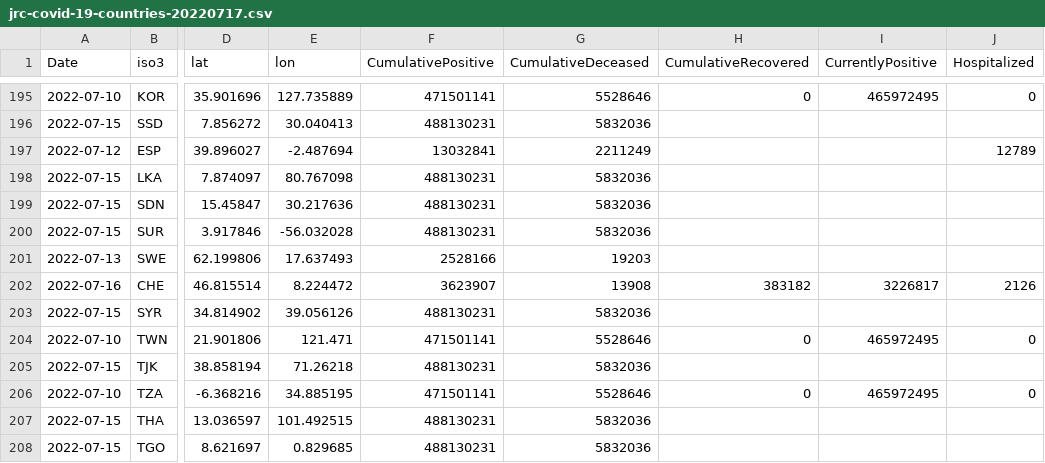
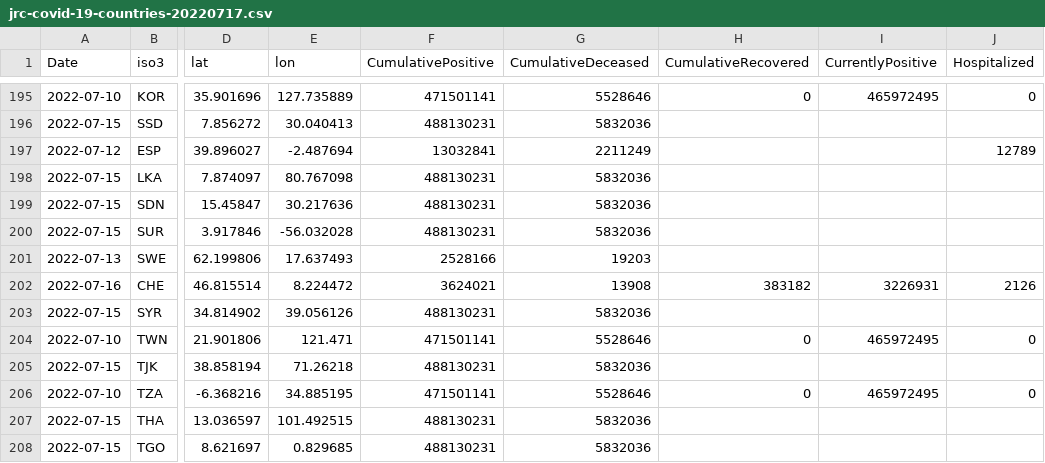
Before and after one commit to romyhansum/COVID-19, a CSV file: data-by-country/jrc-covid-19-countries-20220717.csv, drawn as a sheet; only a part is shown, gaps mark what is left out; the diff names each change by its address in the sheet, - before the commit and + after, or states it on an @@ line.

```diff
--- a/data-by-country/jrc-covid-19-countries-20220717.csv
+++ b/data-by-country/jrc-covid-19-countries-20220717.csv
-F202 (CumulativePositive): 3623907
+F202 (CumulativePositive): 3624021
-I202 (CurrentlyPositive): 3226817
+I202 (CurrentlyPositive): 3226931
```
Also changed, not shown: data-by-country/jrc-covid-19-countries-latest.csv, data-of-world/jrc-covid-19-world-latest.csv, 5 other files.
